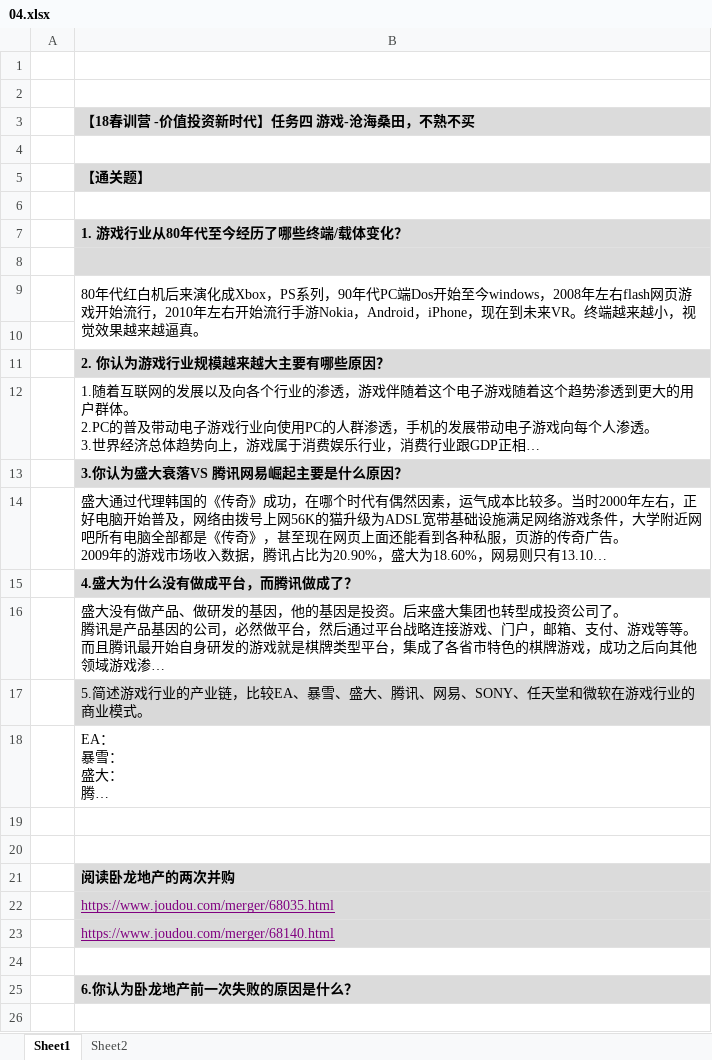
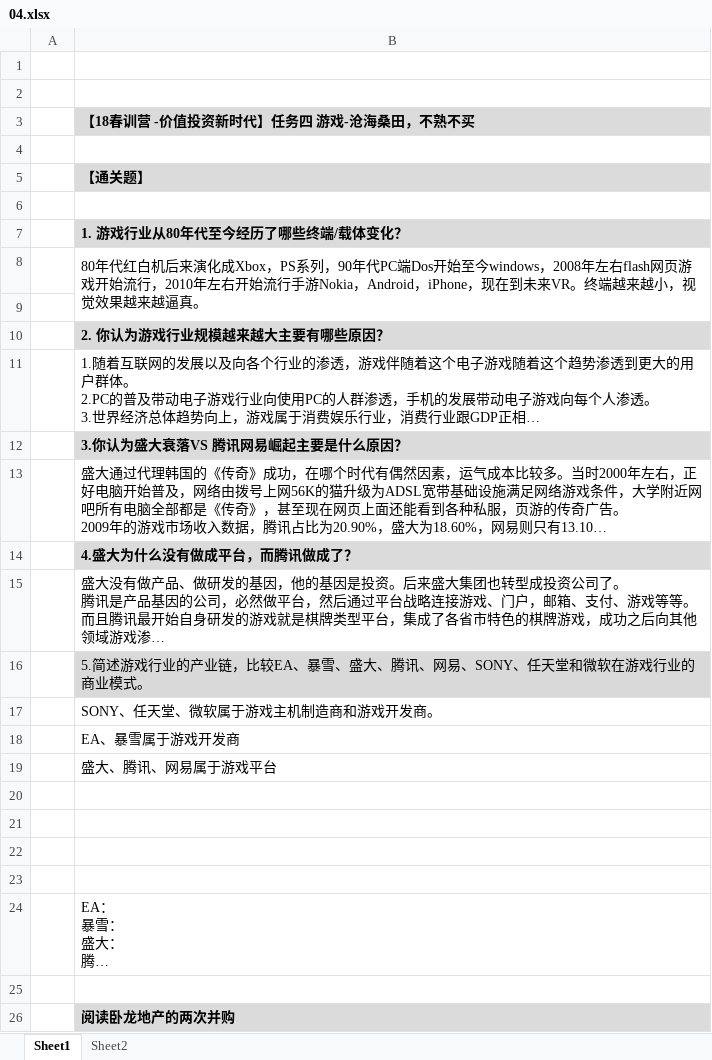
Before and after one commit to linjin101/Quant-trading, an Excel workbook: 金融资料/九斗数据/04/04.xlsx, sheet Sheet1, drawn as a sheet; only a part is shown; the shorter side is filled out with more unchanged rows; long unchanged cells end in …; values as stored, in another font and other column widths than the file's, no borders; removed rows and columns are numbered as before the commit, all else as after; the diff names each change by its address in the sheet, - before the commit and + after, or states it on an @@ line.

```diff
--- a/金融资料/九斗数据/04/04.xlsx (sheet Sheet1)
+++ b/金融资料/九斗数据/04/04.xlsx (sheet Sheet1)
-row 8: (empty)
+row 17:  | SONY、任天堂、微软属于游戏主机制造商和游戏开发商。
+row 18:  | EA、暴雪属于游戏开发商
+row 19:  | 盛大、腾讯、网易属于游戏平台
+row 20: (empty)
+row 21: (empty)
+row 22: (empty)
+row 23: (empty)
-row 19: (empty)
```
Also changed, not shown: 1 other file.
